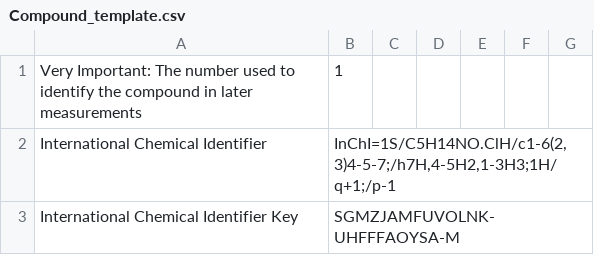
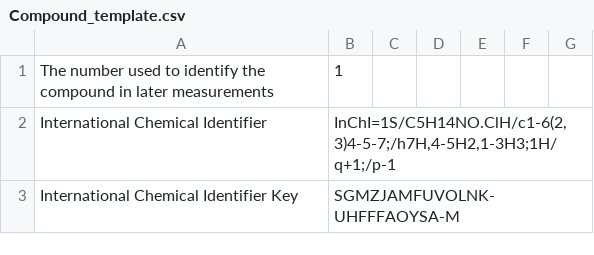
Before and after one commit to Sentexi/thermoml_converter, a CSV file: Template/Compound_template.csv, drawn as a sheet; only a part is shown.

Commit message:
Enabled multiple compounds from multiple templates

```diff
--- a/Template/Compound_template.csv
+++ b/Template/Compound_template.csv
@@ -1,2 +1,2 @@
-Very Important: The number used to identify the compound in later measurements;1;;;;;
+The number used to identify the compound in later measurements;1;;;;;
 International Chemical Identifier;"InChI=1S/C5H14NO.ClH/c1-6(2,3)4-5-7;/h7H,4-5H2,1-3H3;1H/q+1;/p-1";;;;;
```
Also changed, not shown: 2 other files.
